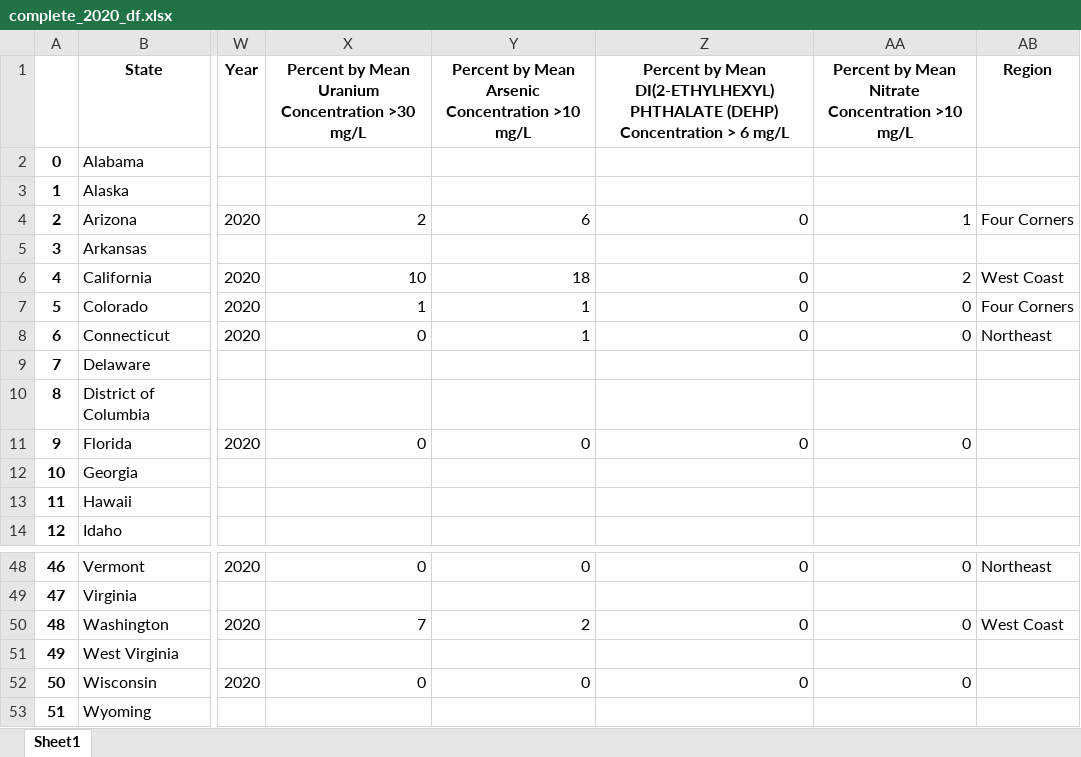
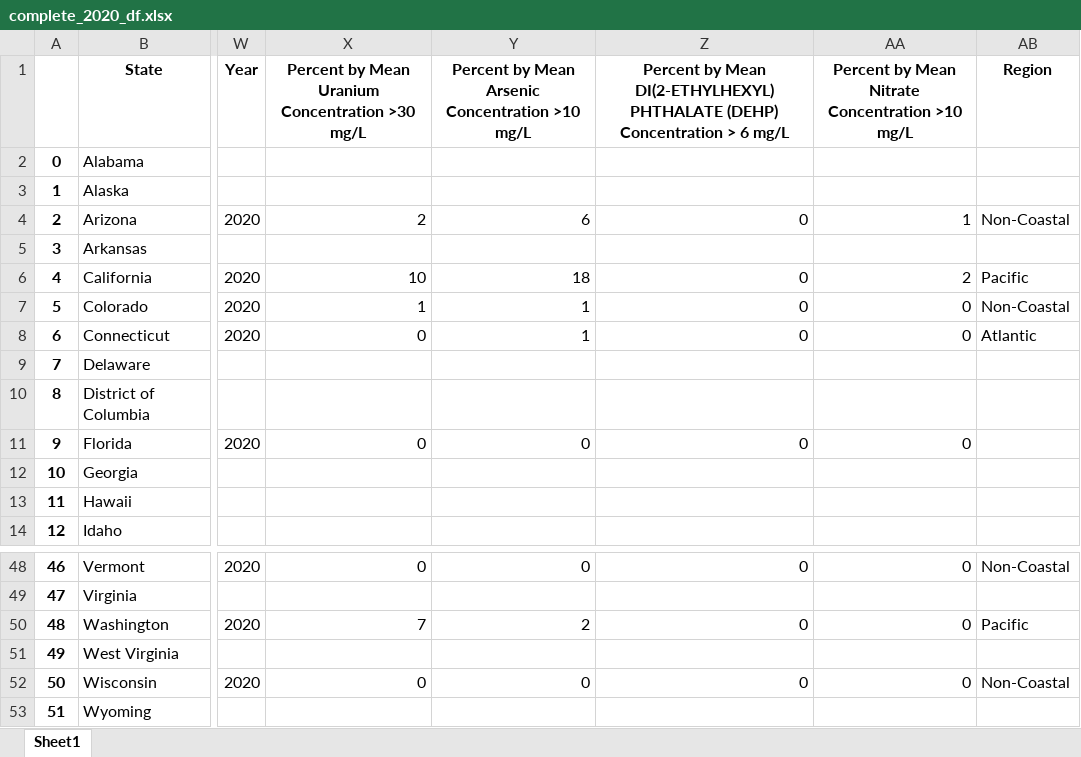
Before and after one commit to jason-napier/Water-Quality, an Excel workbook: complete_2020_df.xlsx, sheet Sheet1, drawn as a sheet; only a part is shown, gaps mark what is left out; values as stored, in another font and other column widths than the file's, no borders; the diff covers the shown part only; the diff names each change by its address in the sheet, - before the commit and + after, or states it on an @@ line.

```diff
--- a/complete_2020_df.xlsx (sheet Sheet1)
+++ b/complete_2020_df.xlsx (sheet Sheet1)
-AB4 (Region): Four Corners
+AB4 (Region): Non-Coastal
-AB6 (Region): West Coast
+AB6 (Region): Pacific
-AB7 (Region): Four Corners
+AB7 (Region): Non-Coastal
-AB8 (Region): Northeast
+AB8 (Region): Atlantic
-AB48 (Region): Northeast
+AB48 (Region): Non-Coastal
-AB50 (Region): West Coast
+AB50 (Region): Pacific
-AB52 (Region): (empty)
+AB52 (Region): Non-Coastal
```
Also changed, not shown: 14 edited cells elsewhere in this sheet, 12 other files.
